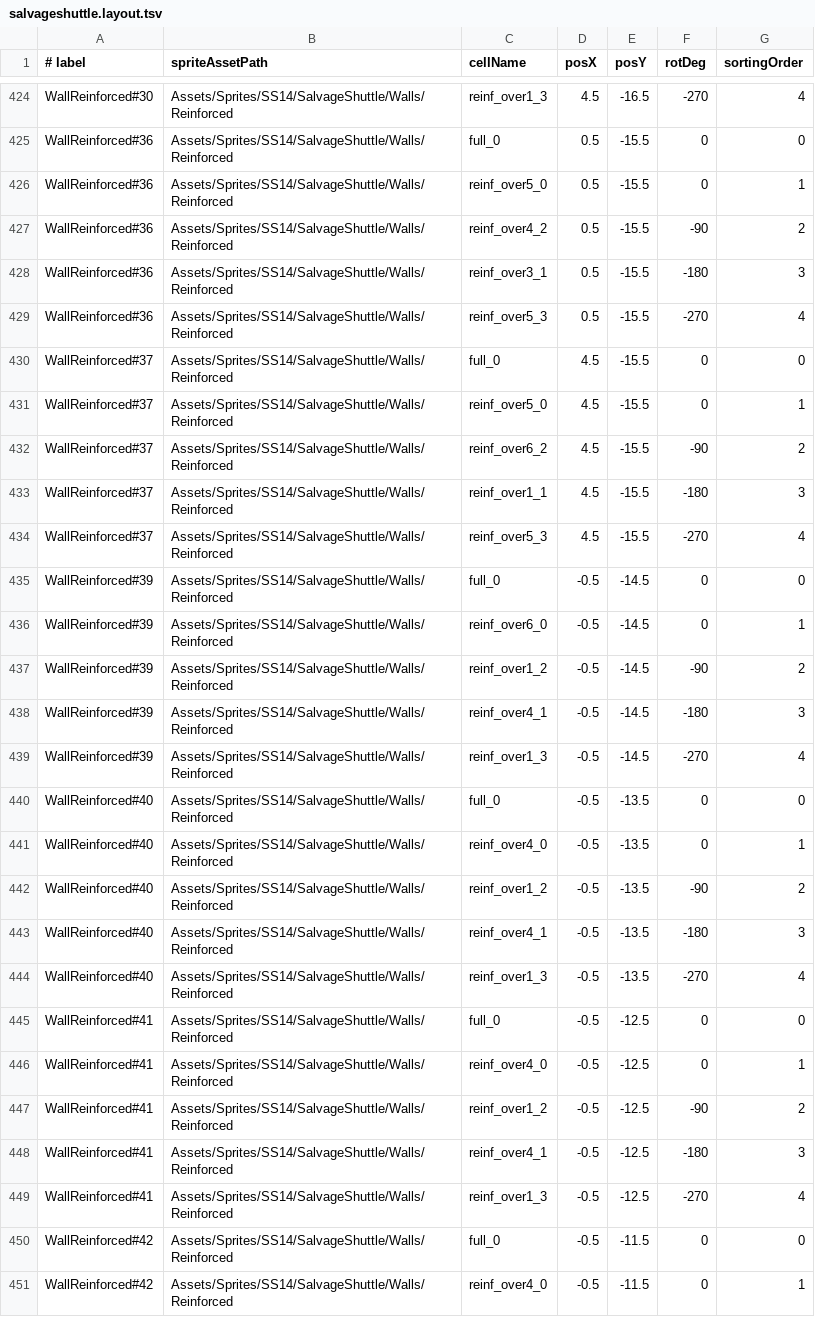
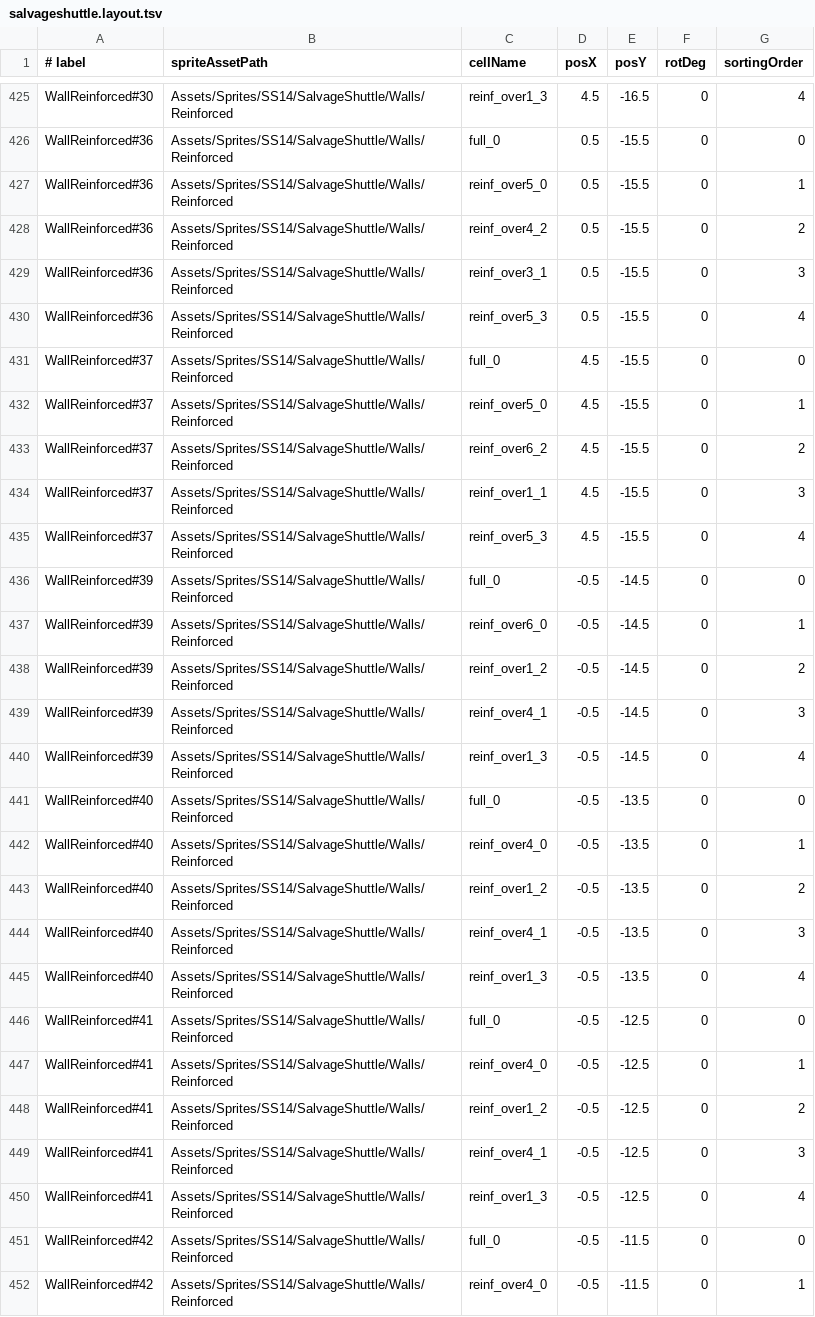
Before and after one commit to louderman/NTExpedition, a TSV file: Assets/ShipData/salvageshuttle.layout.tsv, drawn as a sheet; only a part is shown, gaps mark what is left out; addresses are those after the commit; the diff covers the shown part only; the diff names each change by its address in the sheet, - before the commit and + after, or states it on an @@ line.

```diff
--- a/Assets/ShipData/salvageshuttle.layout.tsv
+++ b/Assets/ShipData/salvageshuttle.layout.tsv
-F425 (rotDeg): -270
+F425 (rotDeg): 0
-F428 (rotDeg): -90
+F428 (rotDeg): 0
-F429 (rotDeg): -180
+F429 (rotDeg): 0
-F430 (rotDeg): -270
+F430 (rotDeg): 0
-F433 (rotDeg): -90
+F433 (rotDeg): 0
-F434 (rotDeg): -180
+F434 (rotDeg): 0
-F435 (rotDeg): -270
+F435 (rotDeg): 0
-F438 (rotDeg): -90
+F438 (rotDeg): 0
-F439 (rotDeg): -180
+F439 (rotDeg): 0
-F440 (rotDeg): -270
+F440 (rotDeg): 0
-F443 (rotDeg): -90
+F443 (rotDeg): 0
-F444 (rotDeg): -180
+F444 (rotDeg): 0
-F445 (rotDeg): -270
+F445 (rotDeg): 0
-F448 (rotDeg): -90
+F448 (rotDeg): 0
-F449 (rotDeg): -180
+F449 (rotDeg): 0
-F450 (rotDeg): -270
+F450 (rotDeg): 0
```
Also changed, not shown: 1 added row and 149 edited cells elsewhere in this file, 28 other files.
